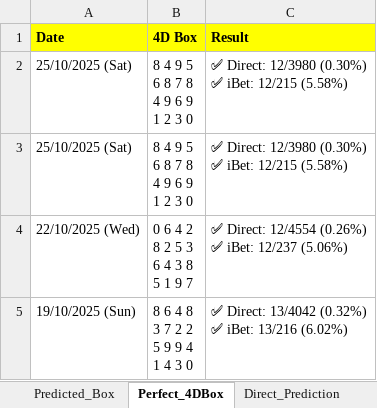
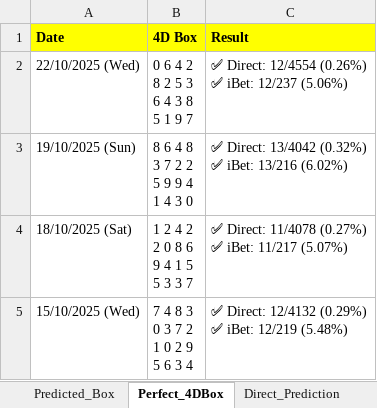
Before and after one commit to apiusage/sg-4d-json, an Excel workbook: 4d_box_output.xlsx, sheet Perfect_4DBox, drawn as a sheet; only a part is shown; the shorter side is filled out with more unchanged rows; values as stored, in another font and other column widths than the file's, no borders; ↵ is a line break in a cell; the diff names each change by its address in the sheet, - before the commit and + after, or states it on an @@ line.

Commit message:
Add files via upload

```diff
--- a/4d_box_output.xlsx (sheet Perfect_4DBox)
+++ b/4d_box_output.xlsx (sheet Perfect_4DBox)
-row 2: 25/10/2025 (Sat) | 8 4 9 5 ↵ 6 8 7 8 ↵ 4 9 6 9 ↵ 1 2 3 0 | ✅ Direct: 12/3980 (0.30%) ↵ ✅ iBet: 12/215 (5.58%)
-row 3: 25/10/2025 (Sat) | 8 4 9 5 ↵ 6 8 7 8 ↵ 4 9 6 9 ↵ 1 2 3 0 | ✅ Direct: 12/3980 (0.30%) ↵ ✅ iBet: 12/215 (5.58%)
```
Also changed, not shown: sheet Predicted_Box.
